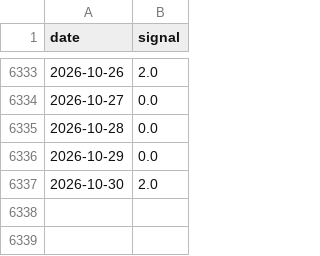
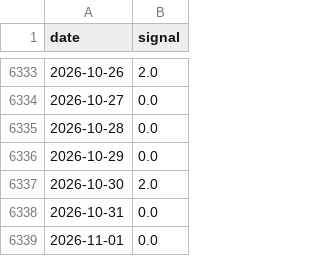
Before and after one commit to l-longo/ris-europe, a CSV file: data/daily_inflation.csv, drawn as a sheet; only a part is shown, gaps mark what is left out.

```diff
--- a/data/daily_inflation.csv
+++ b/data/daily_inflation.csv
@@ -6337 +6337,3 @@ date,signal
 2026-10-30,2.0
+2026-10-31,0.0
+2026-11-01,0.0
```
Also changed, not shown: labels/inflation_signal_llama70b.csv, 1 other file.
